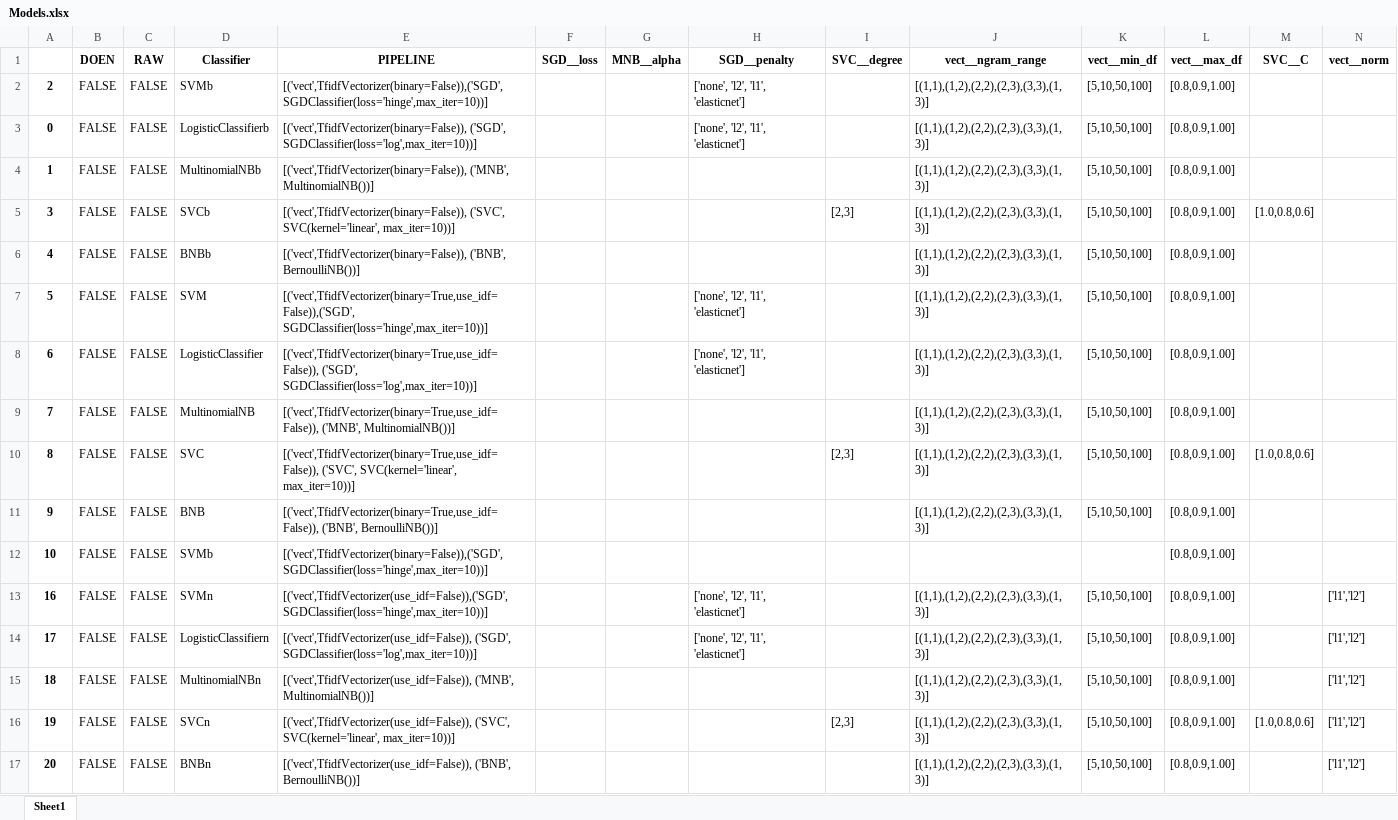
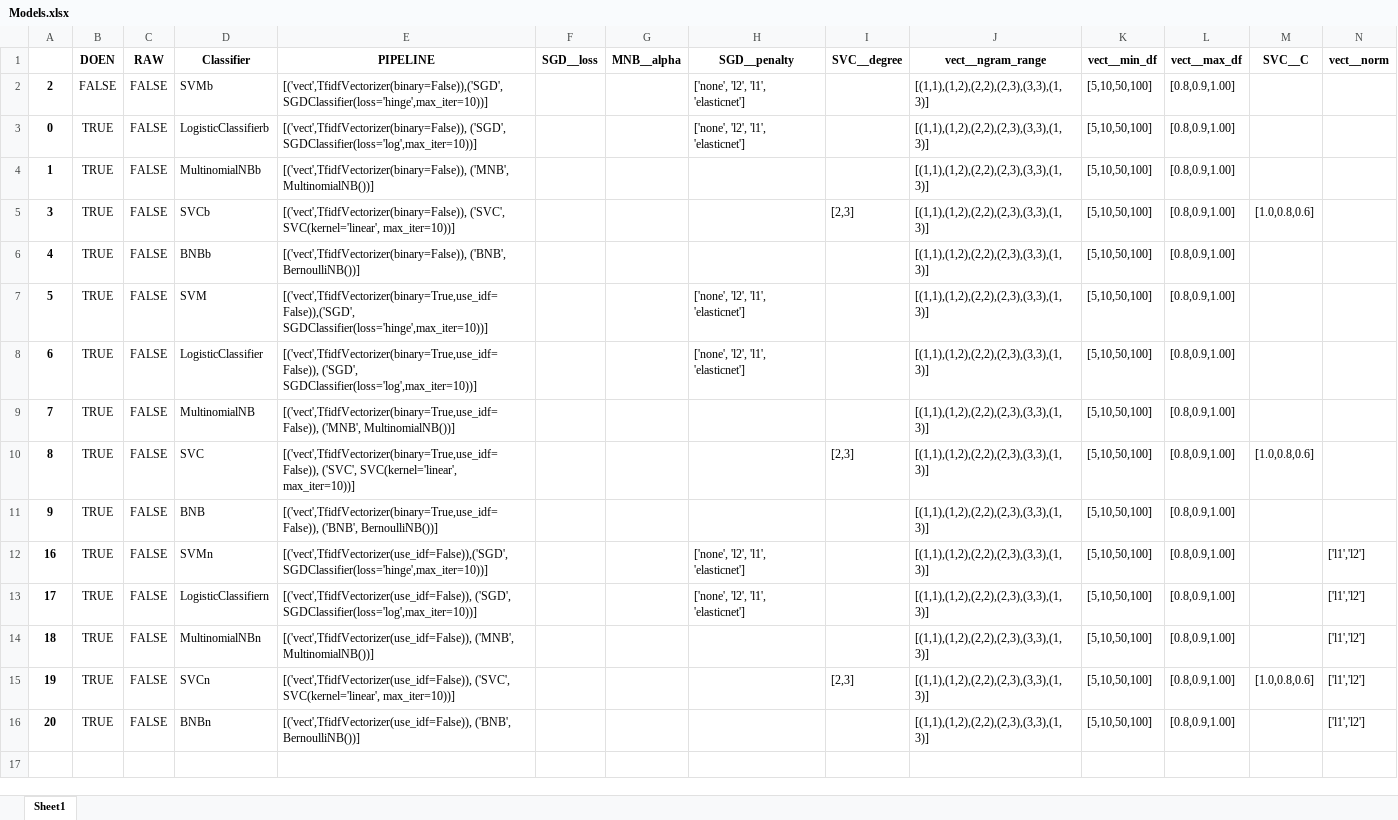
Before and after one commit to jaspervanderheide/Scriptie-Sprekers-TK, an Excel workbook: Models.xlsx, sheet Sheet1, drawn as a sheet; only a part is shown; values as stored, in another font and other column widths than the file's, no borders; removed rows and columns are numbered as before the commit, all else as after; rows hold the shown columns only; the diff names each change by its address in the sheet, - before the commit and + after, or states it on an @@ line.

```diff
--- a/Models.xlsx (sheet Sheet1)
+++ b/Models.xlsx (sheet Sheet1)
-B3:B11 (DOEN): FALSE
+B3:B11 (DOEN): TRUE
-row 12: 10 | FALSE | FALSE | SVMb | [('vect',TfidfVectorizer(binary=False)),('SGD', SGDClassifier(loss='hinge',max_iter=10))] |  |  |  |  |  |  | [0.8,0.9,1.00]
-B12:B16 (DOEN): FALSE
+B12:B16 (DOEN): TRUE
```
Also changed, not shown: 3 other files.
